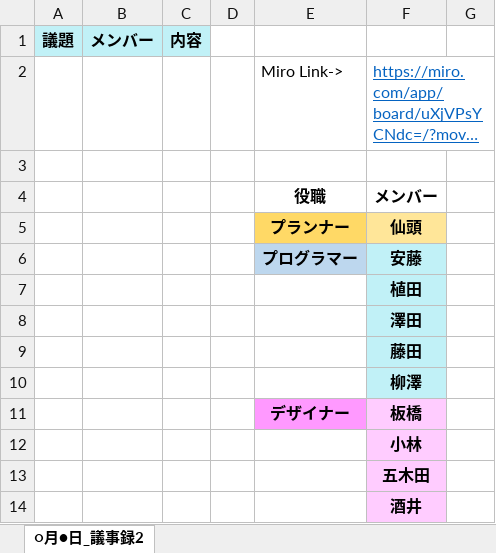
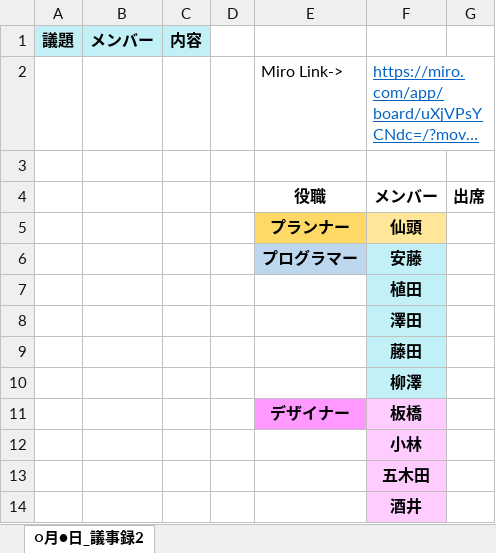
Before and after one commit to yuta6686/Awards2023_share, an Excel workbook: 議事録/議事録_template.xlsx, sheet ○月●日_議事録2, drawn as a sheet; long unchanged cells end in …; values as stored, in another font and other column widths than the file's, no borders; the diff names each change by its address in the sheet, - before the commit and + after, or states it on an @@ line.

```diff
--- a/議事録/議事録_template.xlsx (sheet ○月●日_議事録2)
+++ b/議事録/議事録_template.xlsx (sheet ○月●日_議事録2)
-G4: (empty)
+G4: 出席
```
Also changed, not shown: 2 other files.
